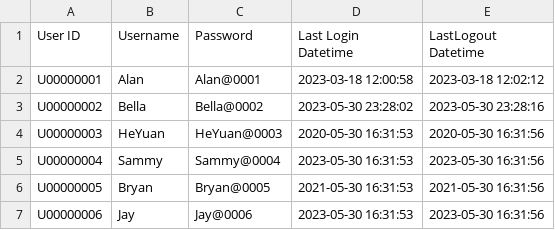
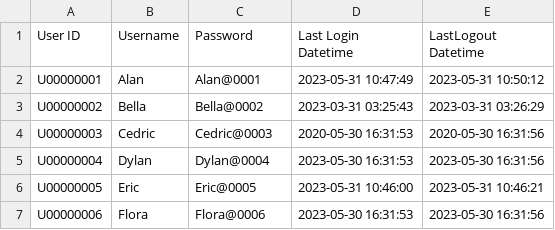
Before and after one commit to wyattcheang/DSTR_Assignment, a CSV file: csvFiles/user.csv, drawn as a sheet; the diff names each change by its address in the sheet, - before the commit and + after, or states it on an @@ line.

```diff
--- a/csvFiles/user.csv
+++ b/csvFiles/user.csv
-D2 (Last Login Datetime): 2023-03-18 12:00:58
+D2 (Last Login Datetime): 2023-05-31 10:47:49
-E2 (LastLogout Datetime): 2023-03-18 12:02:12
+E2 (LastLogout Datetime): 2023-05-31 10:50:12
-D3 (Last Login Datetime): 2023-05-30 23:28:02
+D3 (Last Login Datetime): 2023-03-31 03:25:43
-E3 (LastLogout Datetime): 2023-05-30 23:28:16
+E3 (LastLogout Datetime): 2023-03-31 03:26:29
-B4 (Username): HeYuan
+B4 (Username): Cedric
-C4 (Password): HeYuan@0003
+C4 (Password): Cedric@0003
-B5 (Username): Sammy
+B5 (Username): Dylan
-C5 (Password): Sammy@0004
+C5 (Password): Dylan@0004
-B6 (Username): Bryan
+B6 (Username): Eric
-C6 (Password): Bryan@0005
+C6 (Password): Eric@0005
-D6 (Last Login Datetime): 2021-05-30 16:31:53
+D6 (Last Login Datetime): 2023-05-31 10:46:00
-E6 (LastLogout Datetime): 2021-05-30 16:31:56
+E6 (LastLogout Datetime): 2023-05-31 10:46:21
-B7 (Username): Jay
+B7 (Username): Flora
-C7 (Password): Jay@0006
+C7 (Password): Flora@0006
```
Also changed, not shown: 17 other files.
